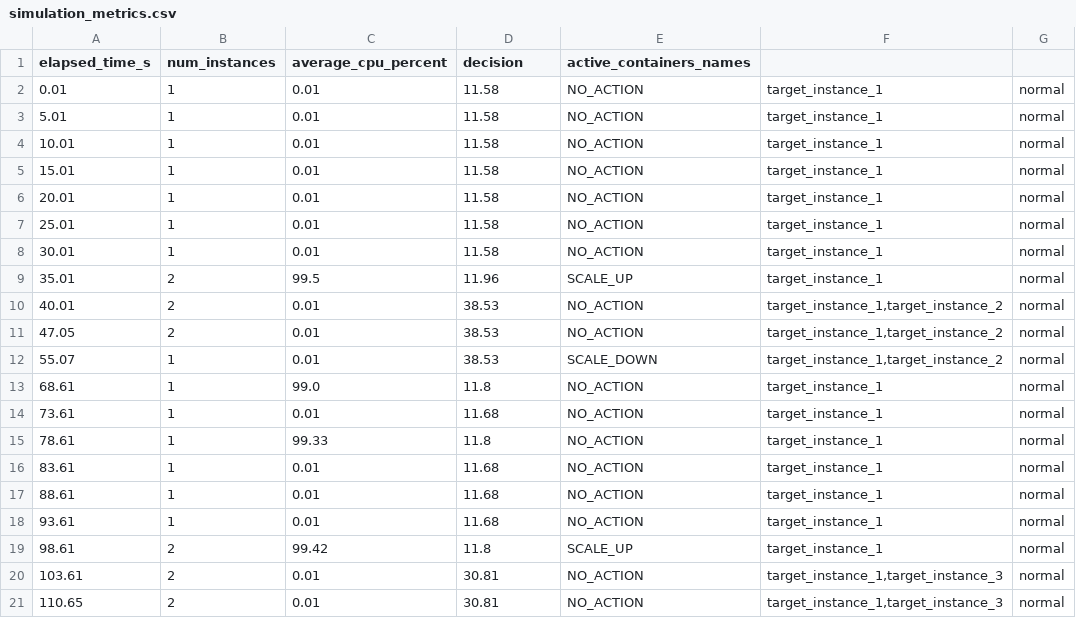
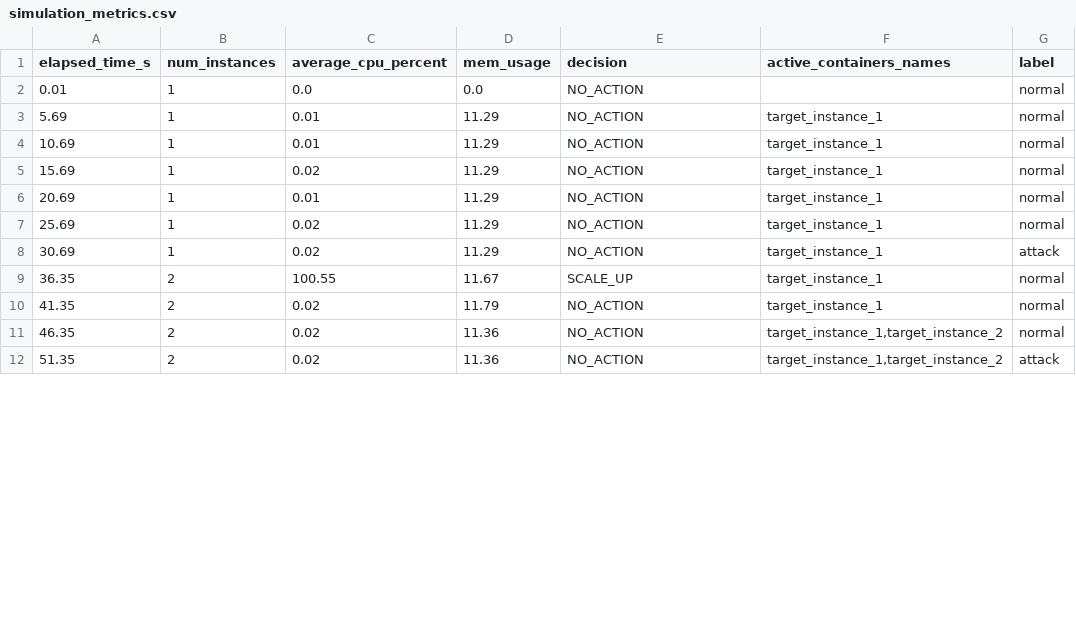
Before and after one commit to GKenjiMizuno/EDOS_SIM2, a CSV file: simulation_metrics.csv, drawn as a sheet; only a part is shown; the diff covers the shown part only.

```diff
--- a/simulation_metrics.csv
+++ b/simulation_metrics.csv
@@ -1,21 +1,12 @@
-elapsed_time_s,num_instances,average_cpu_percent,decision,active_containers_names
-0.01,1,0.01,11.58,NO_ACTION,target_instance_1,normal
-5.01,1,0.01,11.58,NO_ACTION,target_instance_1,normal
-10.01,1,0.01,11.58,NO_ACTION,target_instance_1,normal
-15.01,1,0.01,11.58,NO_ACTION,target_instance_1,normal
-20.01,1,0.01,11.58,NO_ACTION,target_instance_1,normal
-25.01,1,0.01,11.58,NO_ACTION,target_instance_1,normal
-30.01,1,0.01,11.58,NO_ACTION,target_instance_1,normal
-35.01,2,99.5,11.96,SCALE_UP,target_instance_1,normal
-40.01,2,0.01,38.53,NO_ACTION,"target_instance_1,target_instance_2",normal
-47.05,2,0.01,38.53,NO_ACTION,"target_instance_1,target_instance_2",normal
-55.07,1,0.01,38.53,SCALE_DOWN,"target_instance_1,target_instance_2",normal
-68.61,1,99.0,11.8,NO_ACTION,target_instance_1,normal
-73.61,1,0.01,11.68,NO_ACTION,target_instance_1,normal
-78.61,1,99.33,11.8,NO_ACTION,target_instance_1,normal
-83.61,1,0.01,11.68,NO_ACTION,target_instance_1,normal
-88.61,1,0.01,11.68,NO_ACTION,target_instance_1,normal
-93.61,1,0.01,11.68,NO_ACTION,target_instance_1,normal
-98.61,2,99.42,11.8,SCALE_UP,target_instance_1,normal
-103.61,2,0.01,30.81,NO_ACTION,"target_instance_1,target_instance_3",normal
-110.65,2,0.01,30.81,NO_ACTION,"target_instance_1,target_instance_3",normal
+elapsed_time_s,num_instances,average_cpu_percent,mem_usage,decision,active_containers_names,label
+0.01,1,0.0,0.0,NO_ACTION,,normal
+5.69,1,0.01,11.29,NO_ACTION,target_instance_1,normal
+10.69,1,0.01,11.29,NO_ACTION,target_instance_1,normal
+15.69,1,0.02,11.29,NO_ACTION,target_instance_1,normal
+20.69,1,0.01,11.29,NO_ACTION,target_instance_1,normal
+25.69,1,0.02,11.29,NO_ACTION,target_instance_1,normal
+30.69,1,0.02,11.29,NO_ACTION,target_instance_1,attack
+36.35,2,100.55,11.67,SCALE_UP,target_instance_1,normal
+41.35,2,0.02,11.79,NO_ACTION,target_instance_1,normal
+46.35,2,0.02,11.36,NO_ACTION,"target_instance_1,target_instance_2",normal
+51.35,2,0.02,11.36,NO_ACTION,"target_instance_1,target_instance_2",attack
```
Also changed, not shown: 2 added rows, 4 removed rows and 8 edited cells elsewhere in this file, 2 other files.
